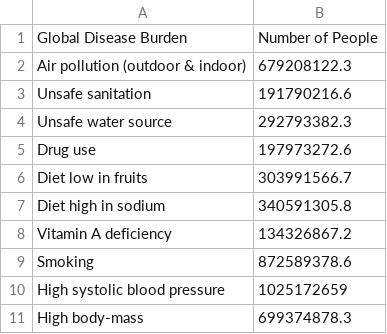
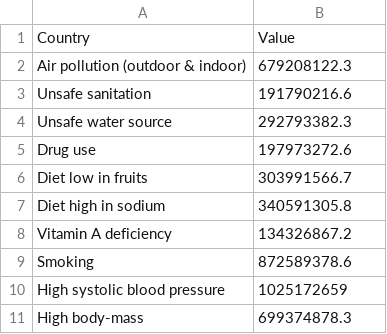
Before and after one commit to john153bro/D3.jsData, a CSV file: data3.csv, drawn as a sheet.

Commit message:
Update data3.csv

```diff
--- a/data3.csv
+++ b/data3.csv
@@ -1,2 +1,2 @@
-Global Disease Burden,Number of People
+Country,Value
 Air pollution (outdoor & indoor),679208122.3
```
